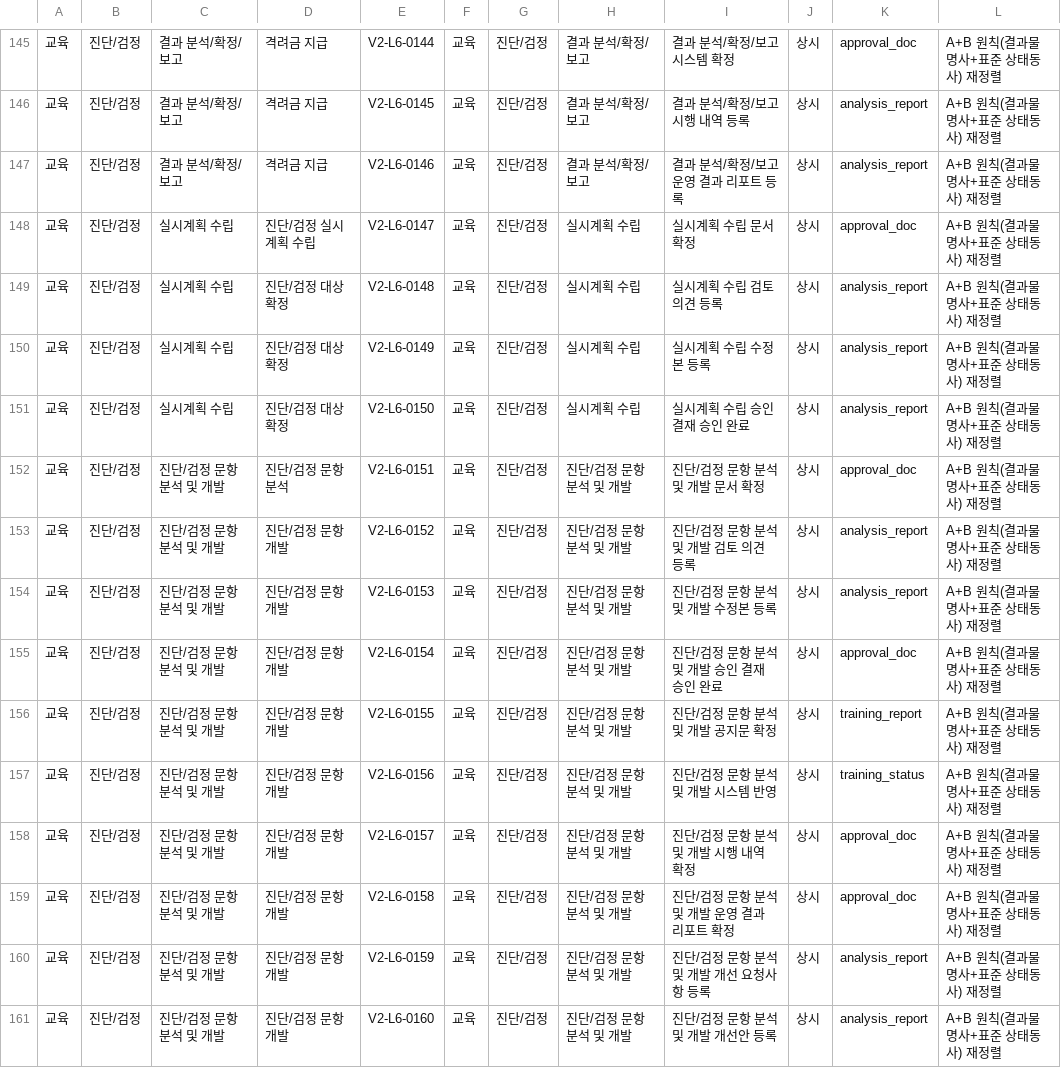
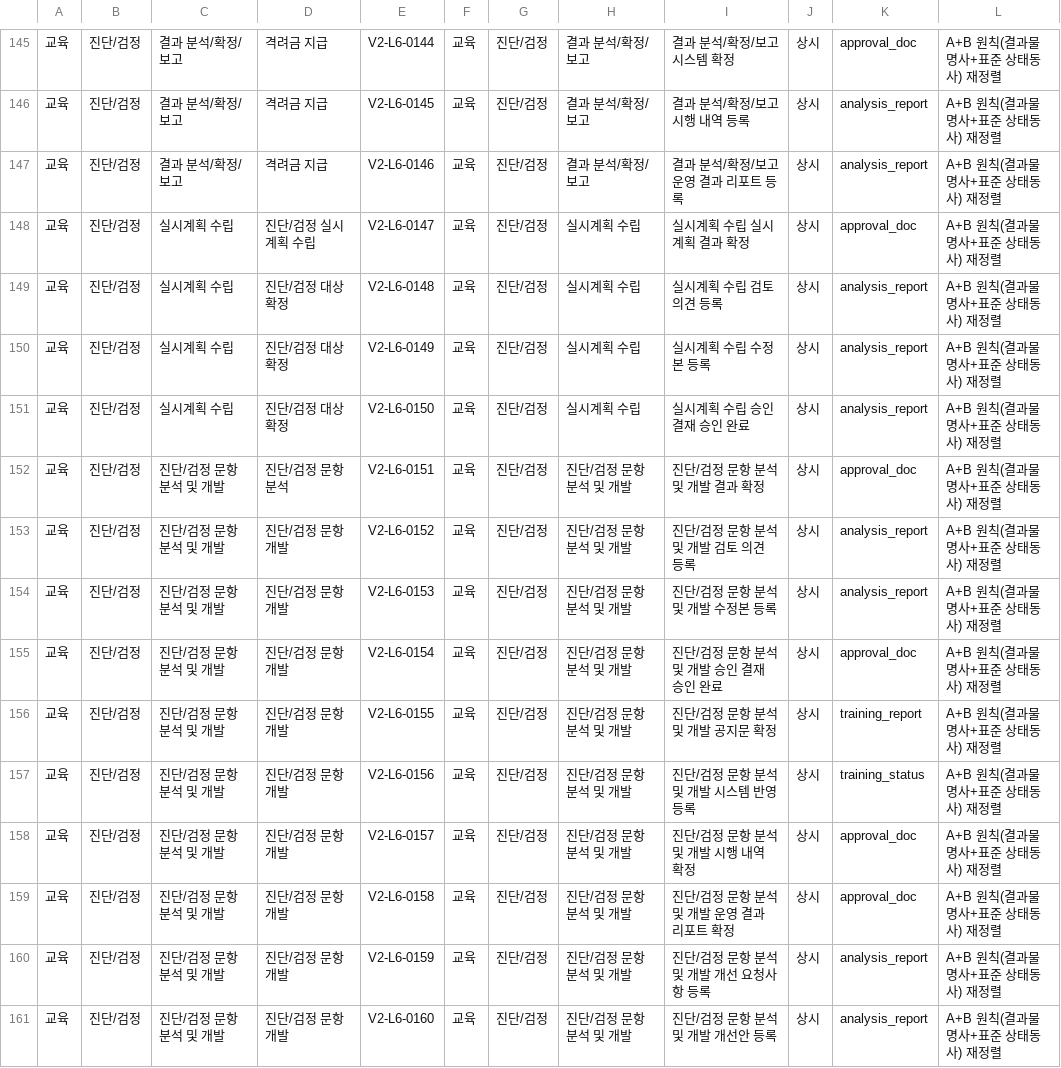
Before and after one commit to skaJ-ai/OCtest, a CSV file: FINAL/hr_l6_comparison_v1.0.csv, drawn as a sheet; only a part is shown, gaps mark what is left out; the diff covers the shown part only.

Commit message:
L6 quality pass #2: replace generic handoff labels with concrete deliverables and resync comparison

```diff
--- a/FINAL/hr_l6_comparison_v1.0.csv
+++ b/FINAL/hr_l6_comparison_v1.0.csv
@@ -147,3 +147,3 @@
 교육,진단/검정,결과 분석/확정/보고,격려금 지급,V2-L6-0146,교육,진단/검정,결과 분석/확정/보고,결과 분석/확정/보고 운영 결과 리포트 등록,상시,analysis_report,A+B 원칙(결과물 명사+표준 상태동사) 재정렬
-교육,진단/검정,실시계획 수립,진단/검정 실시계획 수립,V2-L6-0147,교육,진단/검정,실시계획 수립,실시계획 수립 문서 확정,상시,approval_doc,A+B 원칙(결과물 명사+표준 상태동사) 재정렬
+교육,진단/검정,실시계획 수립,진단/검정 실시계획 수립,V2-L6-0147,교육,진단/검정,실시계획 수립,실시계획 수립 실시계획 결과 확정,상시,approval_doc,A+B 원칙(결과물 명사+표준 상태동사) 재정렬
 교육,진단/검정,실시계획 수립,진단/검정 대상 확정,V2-L6-0148,교육,진단/검정,실시계획 수립,실시계획 수립 검토 의견 등록,상시,analysis_report,A+B 원칙(결과물 명사+표준 상태동사) 재정렬
@@ -151,3 +151,3 @@
 교육,진단/검정,실시계획 수립,진단/검정 대상 확정,V2-L6-0150,교육,진단/검정,실시계획 수립,실시계획 수립 승인 결재 승인 완료,상시,analysis_report,A+B 원칙(결과물 명사+표준 상태동사) 재정렬
-교육,진단/검정,진단/검정 문항 분석 및 개발,진단/검정 문항 분석,V2-L6-0151,교육,진단/검정,진단/검정 문항 분석 및 개발,진단/검정 문항 분석 및 개발 문서 확정,상시,approval_doc,A+B 원칙(결과물 명사+표준 상태동사) 재정렬
+교육,진단/검정,진단/검정 문항 분석 및 개발,진단/검정 문항 분석,V2-L6-0151,교육,진단/검정,진단/검정 문항 분석 및 개발,진단/검정 문항 분석 및 개발 결과 확정,상시,approval_doc,A+B 원칙(결과물 명사+표준 상태동사) 재정렬
 교육,진단/검정,진단/검정 문항 분석 및 개발,진단/검정 문항 개발,V2-L6-0152,교육,진단/검정,진단/검정 문항 분석 및 개발,진단/검정 문항 분석 및 개발 검토 의견 등록,상시,analysis_report,A+B 원칙(결과물 명사+표준 상태동사) 재정렬
@@ -156,3 +156,3 @@
 교육,진단/검정,진단/검정 문항 분석 및 개발,진단/검정 문항 개발,V2-L6-0155,교육,진단/검정,진단/검정 문항 분석 및 개발,진단/검정 문항 분석 및 개발 공지문 확정,상시,training_report,A+B 원칙(결과물 명사+표준 상태동사) 재정렬
-교육,진단/검정,진단/검정 문항 분석 및 개발,진단/검정 문항 개발,V2-L6-0156,교육,진단/검정,진단/검정 문항 분석 및 개발,진단/검정 문항 분석 및 개발 시스템 반영,상시,training_status,A+B 원칙(결과물 명사+표준 상태동사) 재정렬
+교육,진단/검정,진단/검정 문항 분석 및 개발,진단/검정 문항 개발,V2-L6-0156,교육,진단/검정,진단/검정 문항 분석 및 개발,진단/검정 문항 분석 및 개발 시스템 반영 등록,상시,training_status,A+B 원칙(결과물 명사+표준 상태동사) 재정렬
 교육,진단/검정,진단/검정 문항 분석 및 개발,진단/검정 문항 개발,V2-L6-0157,교육,진단/검정,진단/검정 문항 분석 및 개발,진단/검정 문항 분석 및 개발 시행 내역 확정,상시,approval_doc,A+B 원칙(결과물 명사+표준 상태동사) 재정렬
```
Also changed, not shown: 115 edited cells elsewhere in this file, exports/hr_l6_comparison_v1.0.csv, exports/hr_l6_master_library_v1.0.csv, 1 other file.
